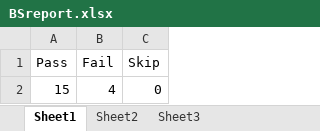
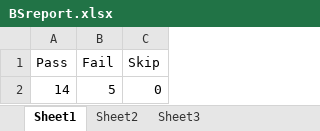
Before and after one commit to kalyanrachuru/BlueStone, an Excel workbook: src/main/resources/report/BSreport.xlsx, sheet Sheet1, drawn as a sheet; values as stored, in another font and other column widths than the file's, no borders; charts and pictures not drawn; removed rows and columns are numbered as before the commit, all else as after; the diff names each change by its address in the sheet, - before the commit and + after, or states it on an @@ line.

Commit message:
Jenkins Push

```diff
--- a/src/main/resources/report/BSreport.xlsx (sheet Sheet1)
+++ b/src/main/resources/report/BSreport.xlsx (sheet Sheet1)
-row 2: 15 | 4 | 0
+row 2: 14 | 5 | 0
```
